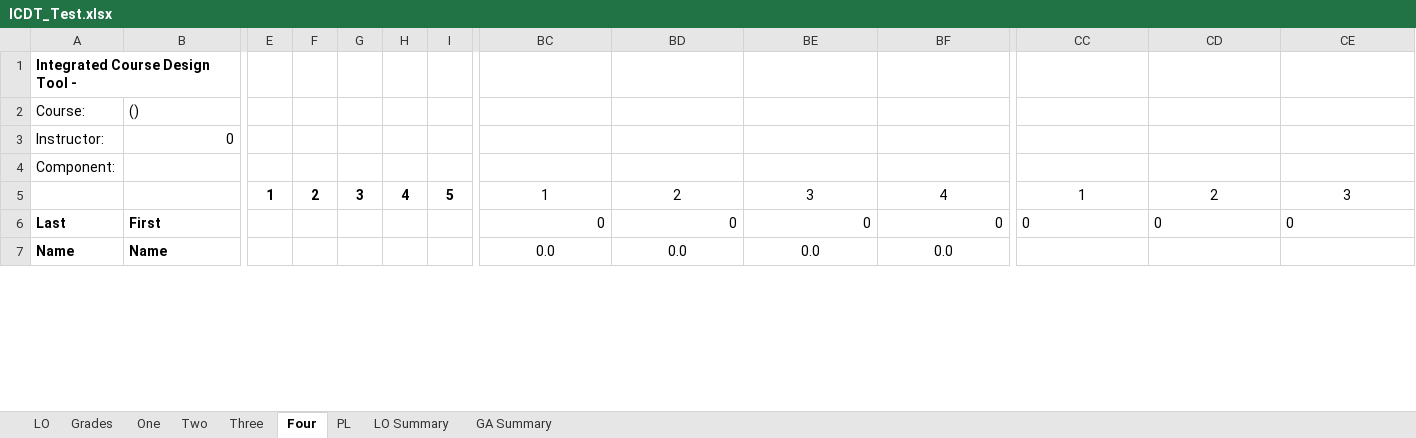
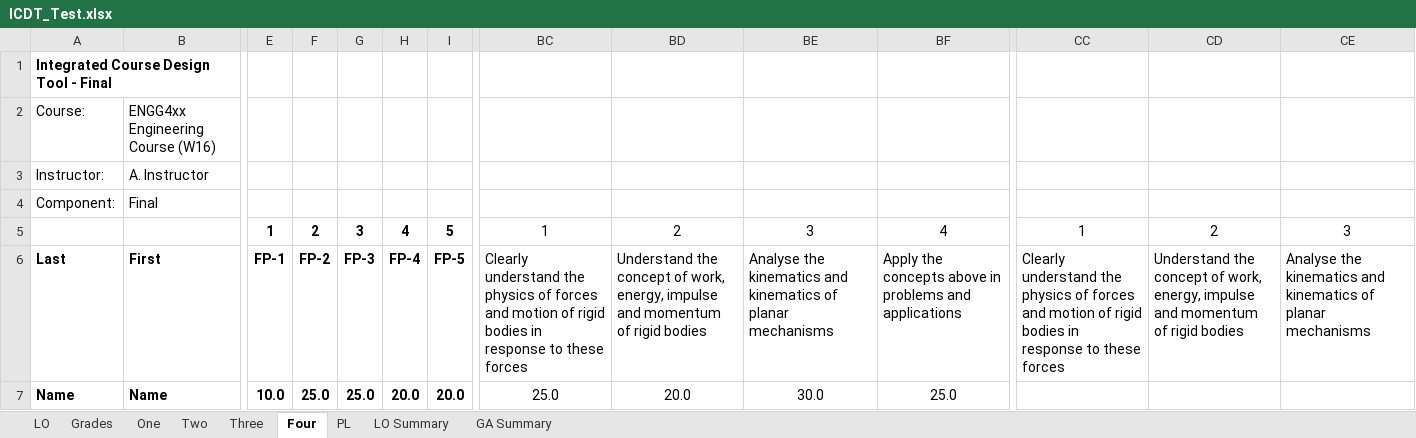
Before and after one commit to rwbrennan/GA_Summary, an Excel workbook: ICDT_Test.xlsx, sheet Four, drawn as a sheet; only a part is shown, gaps mark what is left out; values as stored, in another font and other column widths than the file's, no borders; the diff covers the shown part only; the diff names each change by its address in the sheet, - before the commit and + after, or states it on an @@ line.

```diff
--- a/ICDT_Test.xlsx (sheet Four)
+++ b/ICDT_Test.xlsx (sheet Four)
-A1: Integrated Course Design Tool -
+A1: Integrated Course Design Tool - Final
-B2: ()
+B2: ENGG4xx Engineering Course (W16)
-B3: 0
+B3: A. Instructor
-B4: (empty)
+B4: Final
-E6: (empty)
+E6: FP-1
-F6: (empty)
+F6: FP-2
-G6: (empty)
+G6: FP-3
-H6: (empty)
+H6: FP-4
-I6: (empty)
+I6: FP-5
-BC6: 0
+BC6: Clearly understand the physics of forces and motion of rigid bodies in response to these forces
-BD6: 0
+BD6: Understand the concept of work, energy, impulse and momentum of rigid bodies
-BE6: 0
+BE6: Analyse the kinematics and kinematics of planar mechanisms
-BF6: 0
+BF6: Apply the concepts above in problems and applications
-CC6: 0
+CC6: Clearly understand the physics of forces and motion of rigid bodies in response to these forces
-CD6: 0
+CD6: Understand the concept of work, energy, impulse and momentum of rigid bodies
-CE6: 0
+CE6: Analyse the kinematics and kinematics of planar mechanisms
-E7: (empty)
+E7: 10.0
-F7: (empty)
+F7: 25.0
-G7: (empty)
+G7: 25.0
-H7: (empty)
+H7: 20.0
-I7: (empty)
+I7: 20.0
-BC7: 0.0
+BC7: 25.0
-BD7: 0.0
+BD7: 20.0
-BE7: 0.0
+BE7: 30.0
-BF7: 0.0
+BF7: 25.0
```
Also changed, not shown: 761 edited cells elsewhere in this sheet, sheet Grades, sheet Three, sheet One, sheet Two, sheet GA Summary, sheet LO Summary, 2 more sheets, formulas that keep their value, hidden cells.
